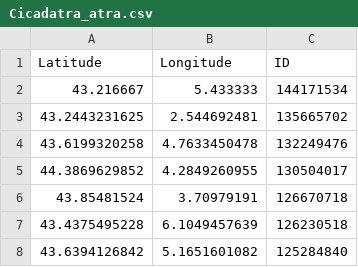
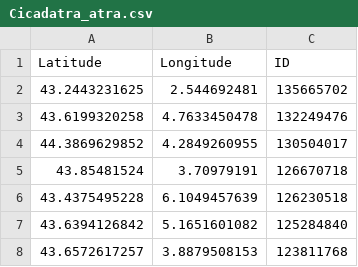
Before and after one commit to cigalesdefrance/cigalesdefrance.github.io, a CSV file: BDD/INATURALIST/Cicadatra_atra.csv, drawn as a sheet; only a part is shown; the shorter side is filled out with more unchanged rows.

```diff
--- a/BDD/INATURALIST/Cicadatra_atra.csv
+++ b/BDD/INATURALIST/Cicadatra_atra.csv
@@ -1,3 +1,2 @@
 Latitude,Longitude,ID
-43.216667,5.433333,144171534
 43.2443231625,2.544692481,135665702
```
Also changed, not shown: BDD/GBIF/Cicada_orni.csv, BDD/GBIF/Cicadetta_fangoana.csv, 47 other files.
